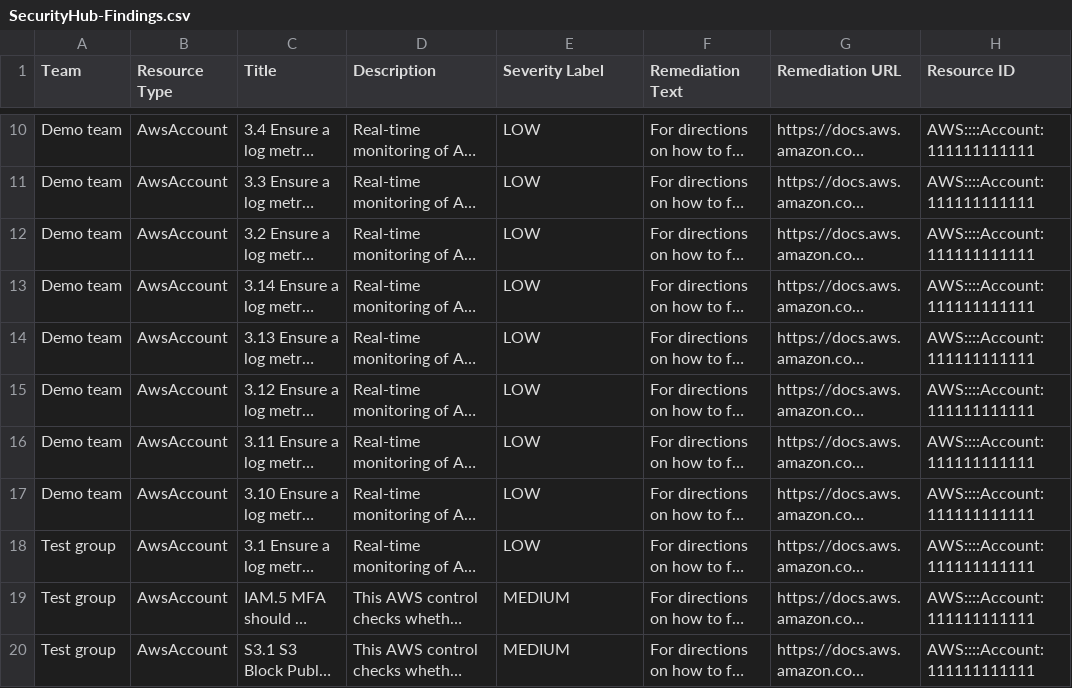
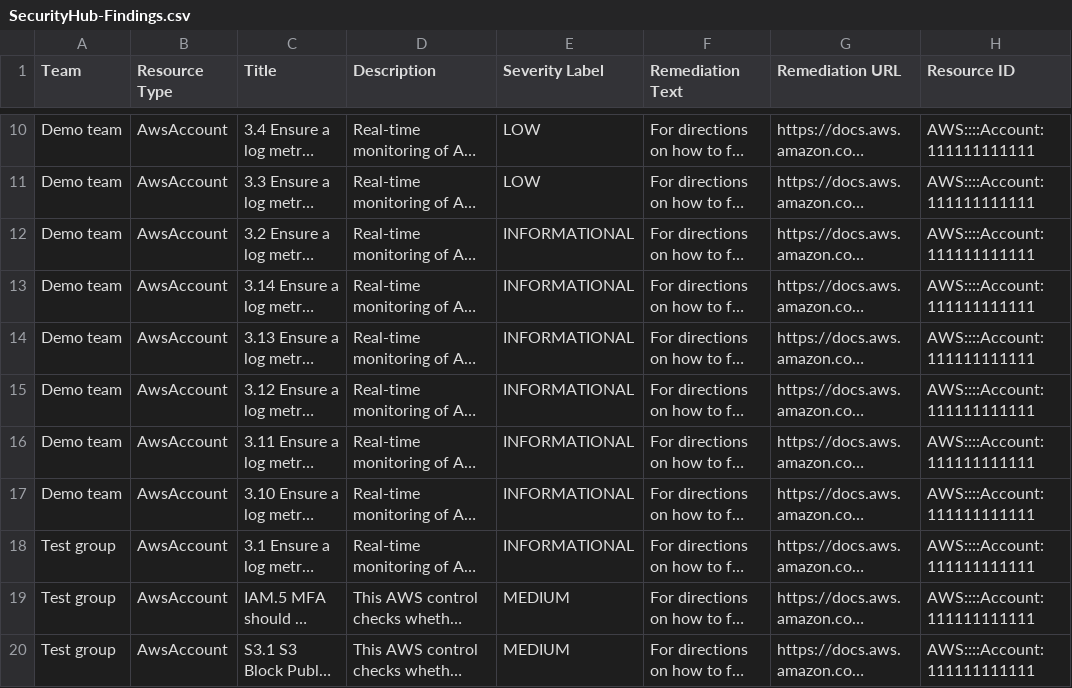
Before and after one commit to tmsis/security-hub-monitor, a CSV file: build/SecurityHub-Findings.csv, drawn as a sheet; only a part is shown, gaps mark what is left out; long unchanged cells end in …; the diff names each change by its address in the sheet, - before the commit and + after, or states it on an @@ line.

Commit message:
added INFORMATIONAL alert color handling, updated preview accordingly

```diff
--- a/build/SecurityHub-Findings.csv
+++ b/build/SecurityHub-Findings.csv
-E12:E18 (Severity Label): LOW
+E12:E18 (Severity Label): INFORMATIONAL
```
Also changed, not shown: public/SecurityHub-Findings.csv, 15 other files.
